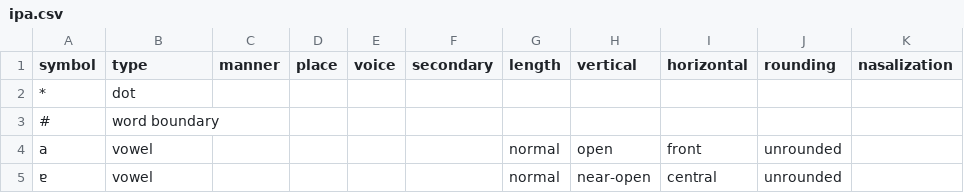
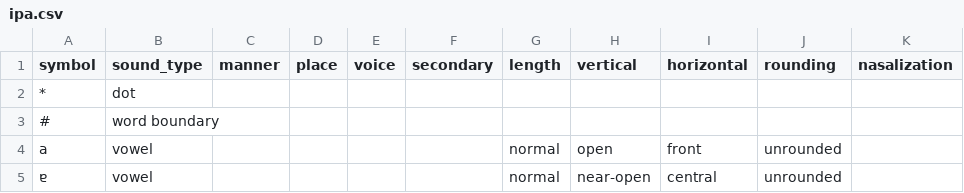
Before and after one commit to SfS-unsupervisedCL/project-sound-correspondences, a CSV file: preprocessing/ipa.csv, drawn as a sheet; only a part is shown.

```diff
--- a/preprocessing/ipa.csv
+++ b/preprocessing/ipa.csv
@@ -1,2 +1,2 @@
-symbol,type,manner,place,voice,secondary,length,vertical,horizontal,rounding,nasalization
+symbol,sound_type,manner,place,voice,secondary,length,vertical,horizontal,rounding,nasalization
 *,dot,,,,,,,,,
```
Also changed, not shown: 3 other files.
